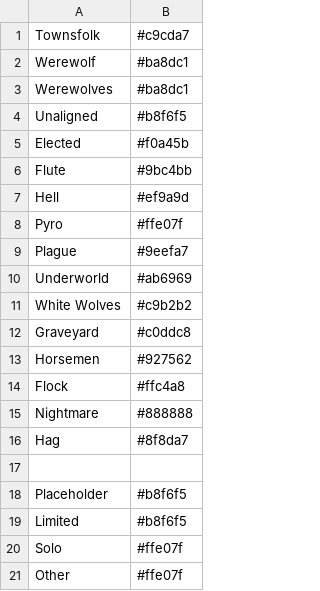
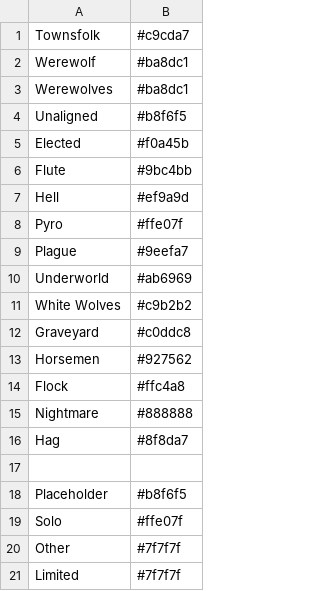
Before and after one commit to WerewolvesRevamped/Werewolves-Icons, a CSV file: colors.csv, drawn as a sheet.

Commit message:
Update colors.csv

```diff
--- a/colors.csv
+++ b/colors.csv
@@ -18,4 +18,4 @@ Hag,#8f8da7
 Placeholder,#b8f6f5
-Limited,#b8f6f5
 Solo,#ffe07f
-Other,#ffe07f
+Other,#7f7f7f
+Limited,#7f7f7f
```
